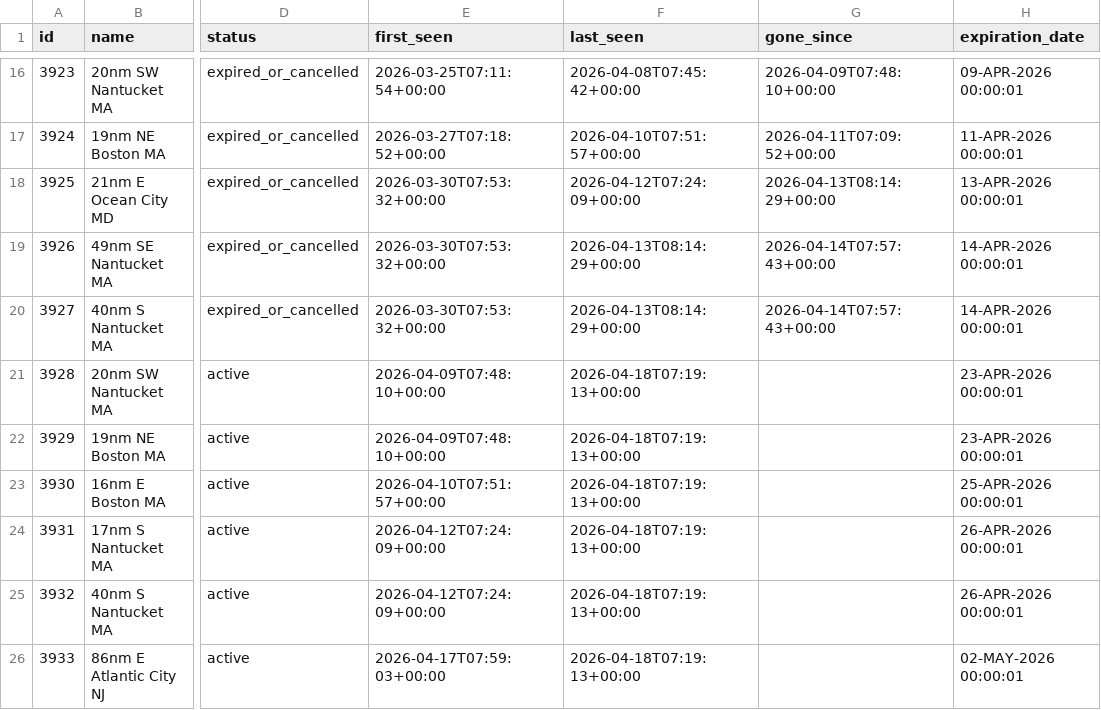
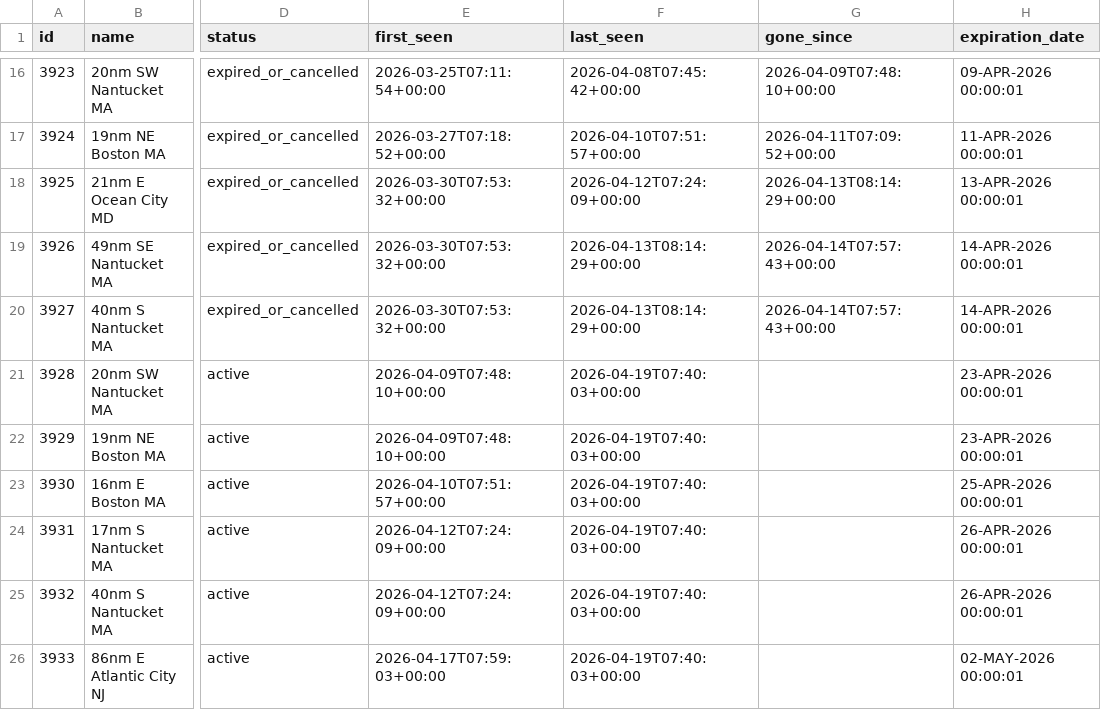
Before and after one commit to joevstaas/whale-slow-zones-tracker, a CSV file: data/dma_history.csv, drawn as a sheet; only a part is shown, gaps mark what is left out; the diff names each change by its address in the sheet, - before the commit and + after, or states it on an @@ line.

```diff
--- a/data/dma_history.csv
+++ b/data/dma_history.csv
-F21:F26 (last_seen): 2026-04-18T07:19:13+00:00
+F21:F26 (last_seen): 2026-04-19T07:40:03+00:00
```
Also changed, not shown: 3 other files.
